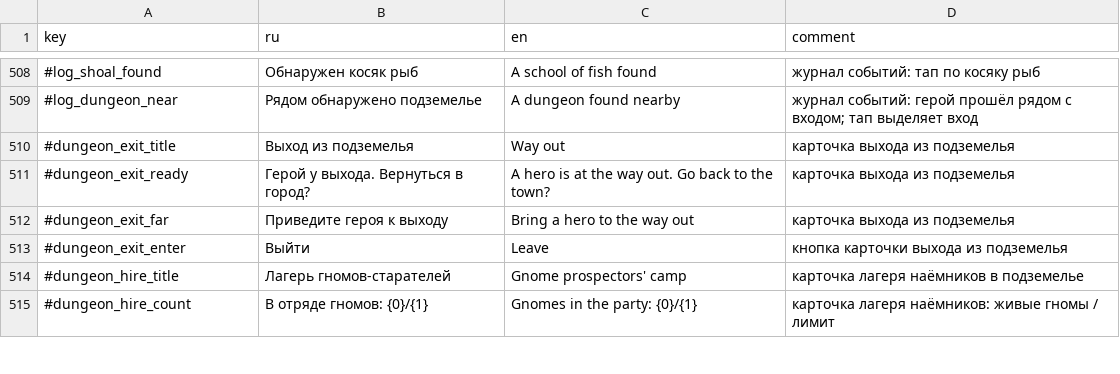
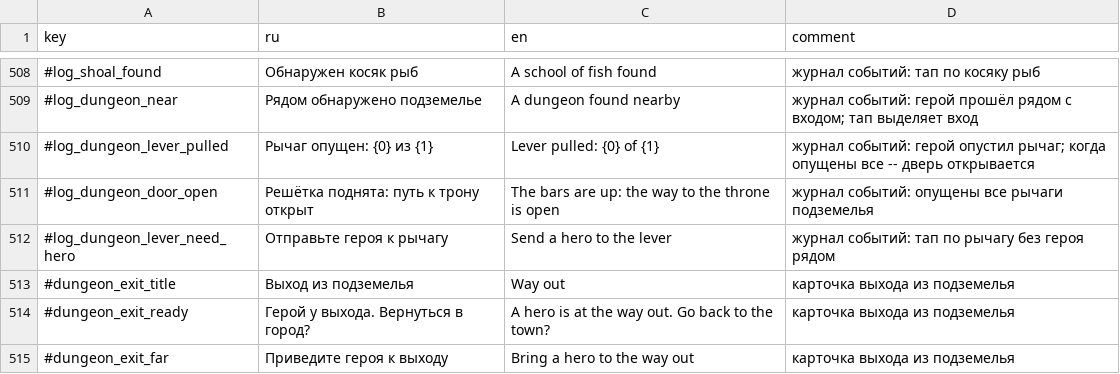
Before and after one commit to Safronov-Siarhei/CityBuilding, a CSV file: Assets/_Project/Balance/localization.csv, drawn as a sheet; only a part is shown, gaps mark what is left out; the shorter side is filled out with more unchanged rows.

```diff
--- a/Assets/_Project/Balance/localization.csv
+++ b/Assets/_Project/Balance/localization.csv
@@ -509,2 +509,5 @@ key,ru,en,comment
 #log_dungeon_near,Рядом обнаружено подземелье,A dungeon found nearby,журнал событий: герой прошёл рядом с входом; тап выделяет вход
+#log_dungeon_lever_pulled,Рычаг опущен: {0} из {1},Lever pulled: {0} of {1},журнал событий: герой опустил рычаг; когда опущены все -- дверь открывается
+#log_dungeon_door_open,Решётка поднята: путь к трону открыт,The bars are up: the way to the throne is open,журнал событий: опущены все рычаги подземелья
+#log_dungeon_lever_need_hero,Отправьте героя к рычагу,Send a hero to the lever,журнал событий: тап по рычагу без героя рядом
 #dungeon_exit_title,Выход из подземелья,Way out,карточка выхода из подземелья
```
Also changed, not shown: Assets/_Project/Balance/economy.csv, 30 other files.
